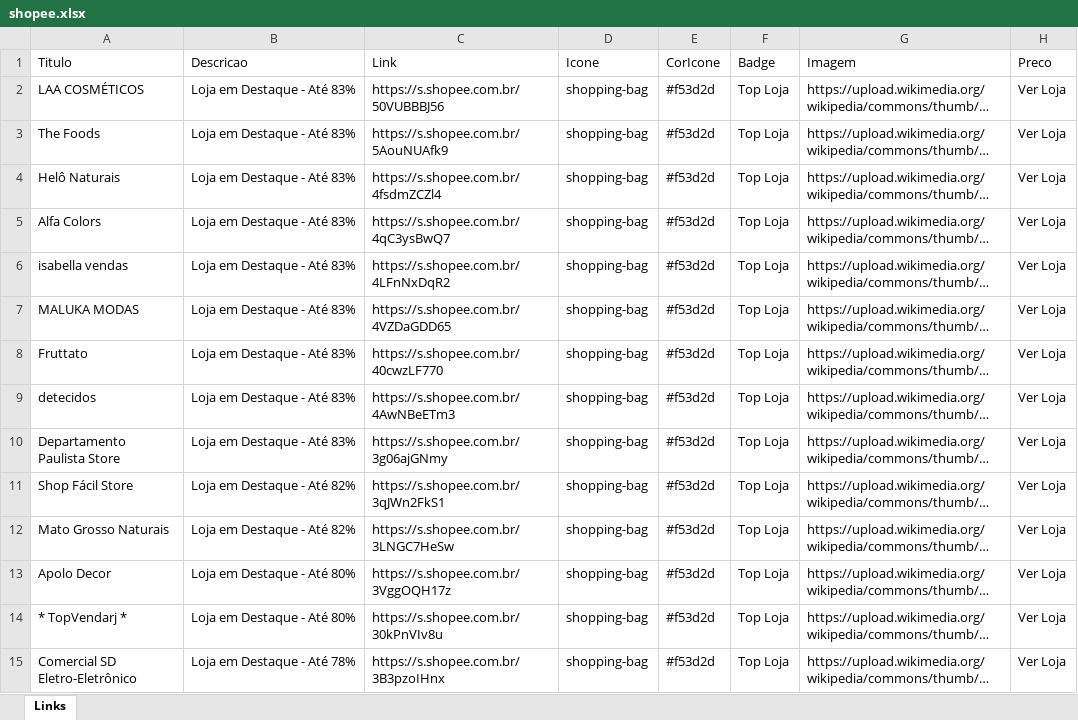
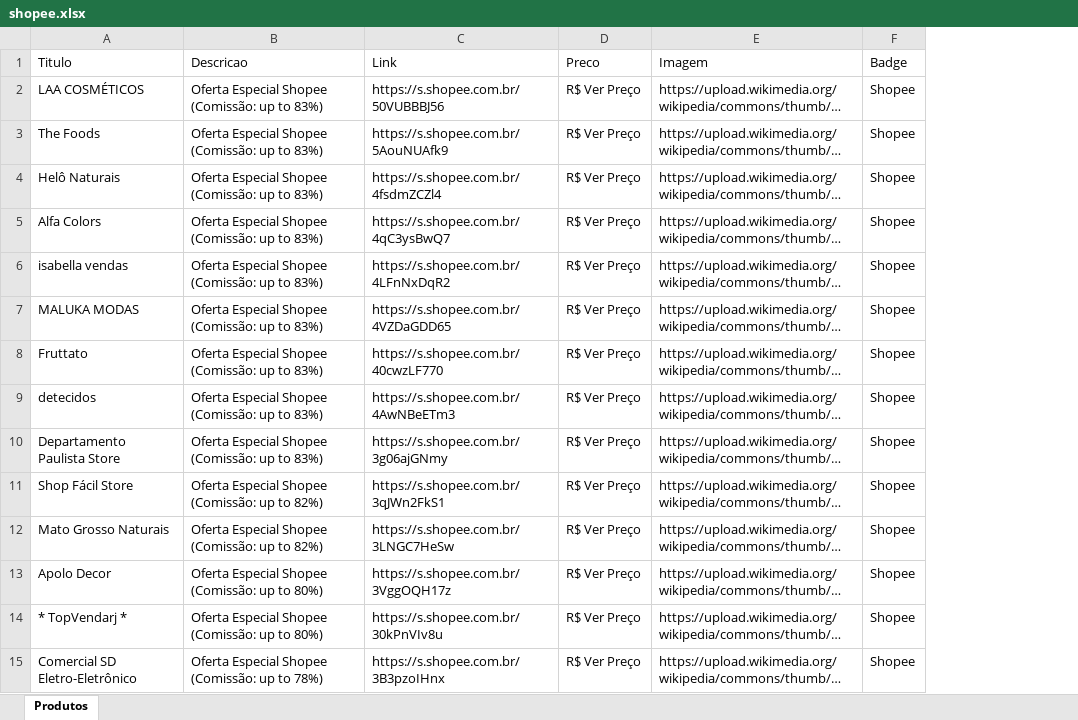
Before and after one commit to NewtonNaps-beep/vitrine-afiliados, an Excel workbook: shopee.xlsx, sheet Produtos, drawn as a sheet; only a part is shown; long unchanged cells end in …; values as stored, in another font and other column widths than the file's, no borders; removed rows and columns are numbered as before the commit, all else as after; the diff covers the shown part only; the diff names each change by its address in the sheet, - before the commit and + after, or states it on an @@ line.

Commit message:
Reformulacao visual Premium e atualizacao de produtos Shopee

```diff
--- a/shopee.xlsx (sheet Produtos)
+++ b/shopee.xlsx (sheet Produtos)
-sheet tab: Links
+sheet tab: Produtos
-column D (Icone), rows 2-15: all shopping-bag
-column E (CorIcone), rows 2-15: all #f53d2d
-column F (Badge), rows 2-15: all Top Loja
+column D (Preco), rows 2-15: all R$ Ver Preço
-column H (Preco), rows 2-15: all Ver Loja
+column F (Badge), rows 2-15: all Shopee
-B2:B10 (Descricao): Loja em Destaque - Até 83%
+B2:B10 (Descricao): Oferta Especial Shopee (Comissão: up to 83%)
-B11:B12 (Descricao): Loja em Destaque - Até 82%
+B11:B12 (Descricao): Oferta Especial Shopee (Comissão: up to 82%)
-B13:B14 (Descricao): Loja em Destaque - Até 80%
+B13:B14 (Descricao): Oferta Especial Shopee (Comissão: up to 80%)
-B15 (Descricao): Loja em Destaque - Até 78%
+B15 (Descricao): Oferta Especial Shopee (Comissão: up to 78%)
```
Also changed, not shown: 36 edited cells elsewhere in this sheet, 4 other files.
